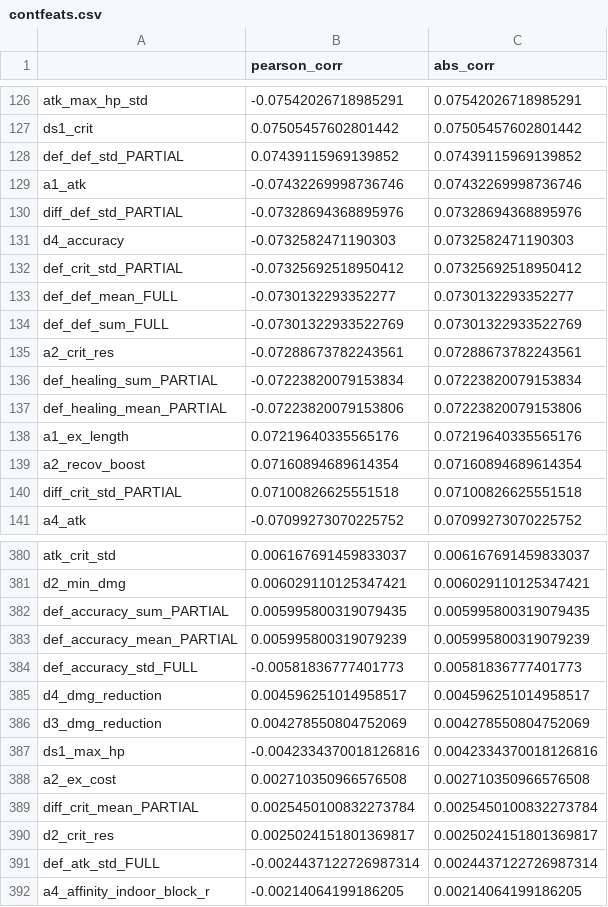
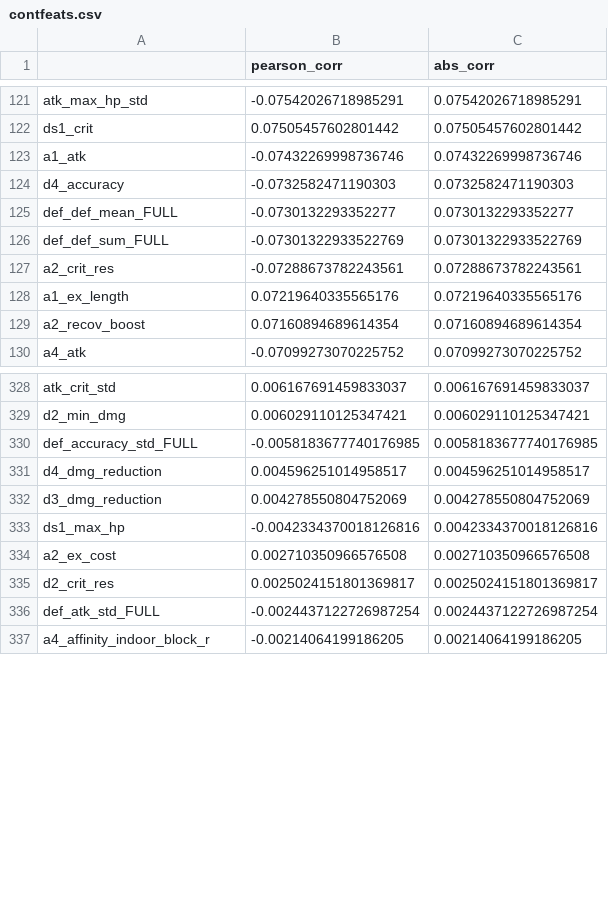
Before and after one commit to jeffreymu1/charalysis, a CSV file: figures/eda/contfeats.csv, drawn as a sheet; only a part is shown, gaps mark what is left out; the diff covers the shown part only.

```diff
--- a/figures/eda/contfeats.csv
+++ b/figures/eda/contfeats.csv
@@ -127,7 +122,4 @@ atk_max_hp_std,-0.07542026718985291,0.07542026718985291
 ds1_crit,0.07505457602801442,0.07505457602801442
-def_def_std_PARTIAL,0.07439115969139852,0.07439115969139852
 a1_atk,-0.07432269998736746,0.07432269998736746
-diff_def_std_PARTIAL,-0.07328694368895976,0.07328694368895976
 d4_accuracy,-0.0732582471190303,0.0732582471190303
-def_crit_std_PARTIAL,-0.07325692518950412,0.07325692518950412
 def_def_mean_FULL,-0.0730132293352277,0.0730132293352277
@@ -135,7 +127,4 @@ def_def_sum_FULL,-0.07301322933522769,0.07301322933522769
 a2_crit_res,-0.07288673782243561,0.07288673782243561
-def_healing_sum_PARTIAL,-0.07223820079153834,0.07223820079153834
-def_healing_mean_PARTIAL,-0.07223820079153806,0.07223820079153806
 a1_ex_length,0.07219640335565176,0.07219640335565176
 a2_recov_boost,0.07160894689614354,0.07160894689614354
-diff_crit_std_PARTIAL,0.07100826625551518,0.07100826625551518
 a4_atk,-0.07099273070225752,0.07099273070225752
@@ -381,5 +329,3 @@ atk_crit_std,0.006167691459833037,0.006167691459833037
 d2_min_dmg,0.006029110125347421,0.006029110125347421
-def_accuracy_sum_PARTIAL,0.005995800319079435,0.005995800319079435
-def_accuracy_mean_PARTIAL,0.005995800319079239,0.005995800319079239
-def_accuracy_std_FULL,-0.00581836777401773,0.00581836777401773
+def_accuracy_std_FULL,-0.0058183677740176985,0.0058183677740176985
 d4_dmg_reduction,0.004596251014958517,0.004596251014958517
@@ -388,5 +334,4 @@ ds1_max_hp,-0.0042334370018126816,0.0042334370018126816
 a2_ex_cost,0.002710350966576508,0.002710350966576508
-diff_crit_mean_PARTIAL,0.0025450100832273784,0.0025450100832273784
 d2_crit_res,0.0025024151801369817,0.0025024151801369817
-def_atk_std_FULL,-0.0024437122726987314,0.0024437122726987314
+def_atk_std_FULL,-0.0024437122726987254,0.0024437122726987254
 a4_affinity_indoor_block_r,-0.00214064199186205,0.00214064199186205
```
Also changed, not shown: 46 removed rows, 1 moved row and 18 edited cells elsewhere in this file, data/raw/s9.csv, 12 other files.
